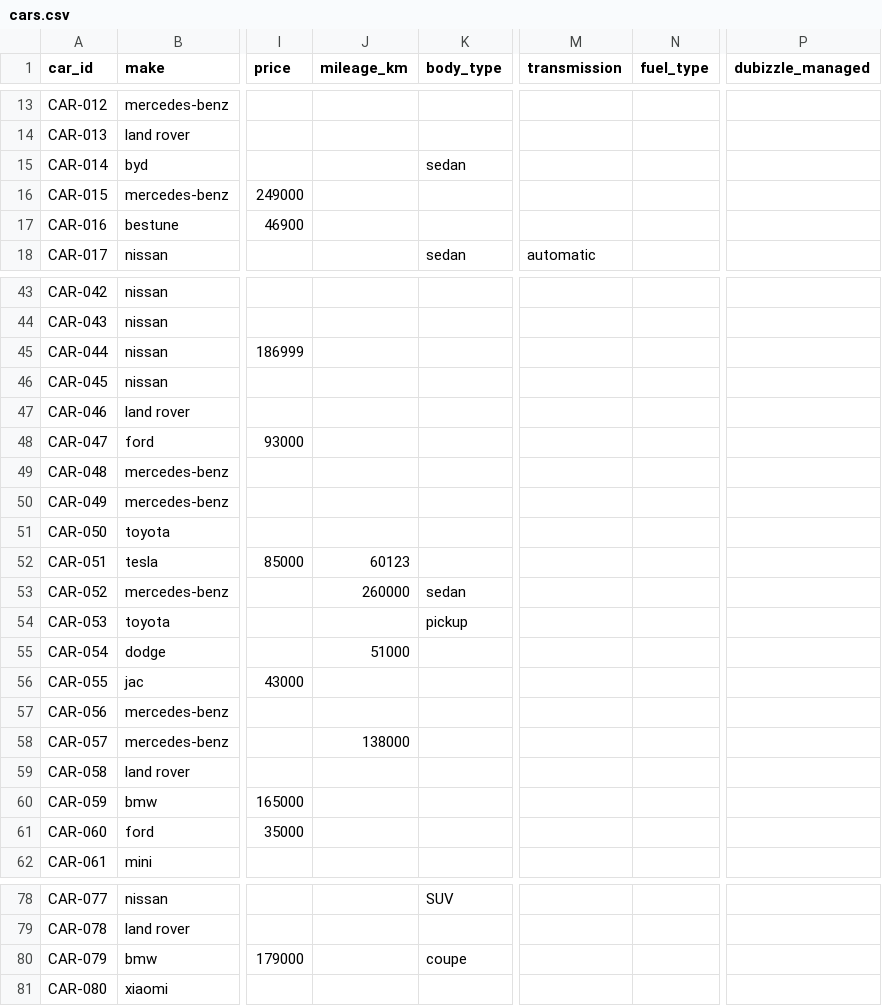
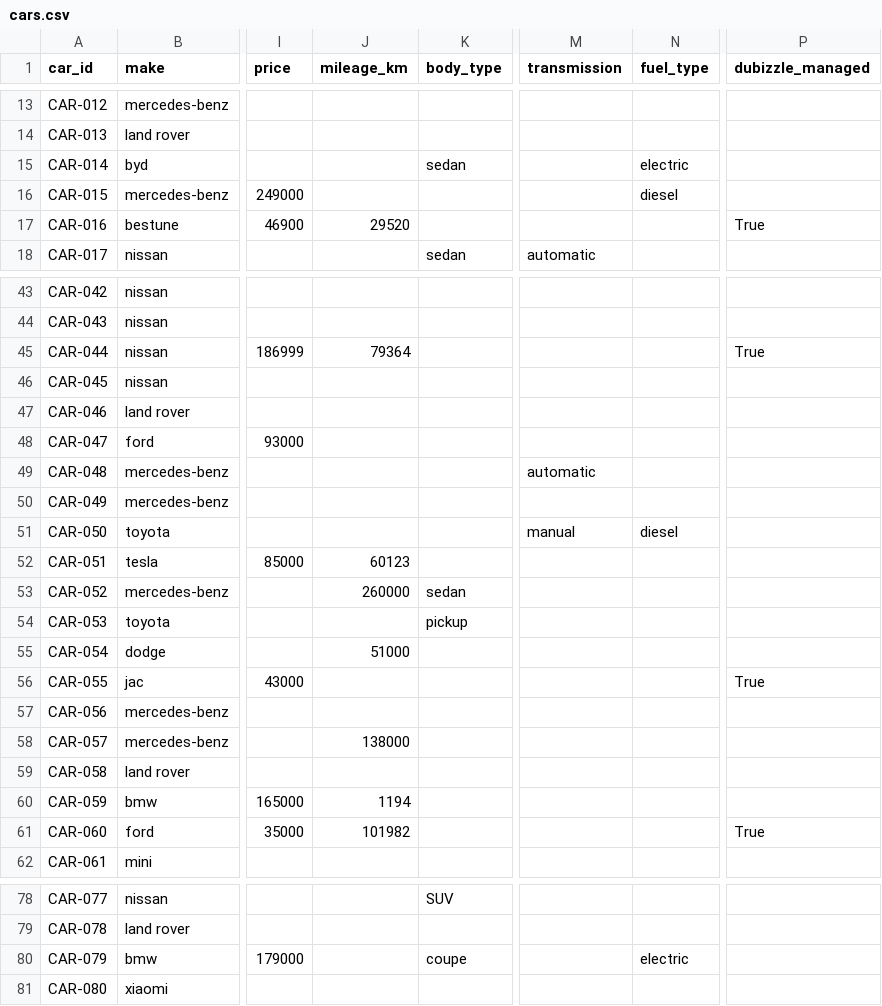
Before and after one commit to Shravan-prog/dubizzle-project, a CSV file: data/cars.csv, drawn as a sheet; only a part is shown, gaps mark what is left out; the diff covers the shown part only; the diff names each change by its address in the sheet, - before the commit and + after, or states it on an @@ line.

```diff
--- a/data/cars.csv
+++ b/data/cars.csv
-N15 (fuel_type): (empty)
+N15 (fuel_type): electric
-N16 (fuel_type): (empty)
+N16 (fuel_type): diesel
-J17 (mileage_km): (empty)
+J17 (mileage_km): 29520
-P17 (dubizzle_managed): (empty)
+P17 (dubizzle_managed): True
-J45 (mileage_km): (empty)
+J45 (mileage_km): 79364
-P45 (dubizzle_managed): (empty)
+P45 (dubizzle_managed): True
-M49 (transmission): (empty)
+M49 (transmission): automatic
-M51 (transmission): (empty)
+M51 (transmission): manual
-N51 (fuel_type): (empty)
+N51 (fuel_type): diesel
-P56 (dubizzle_managed): (empty)
+P56 (dubizzle_managed): True
-J60 (mileage_km): (empty)
+J60 (mileage_km): 1194
-J61 (mileage_km): (empty)
+J61 (mileage_km): 101982
-P61 (dubizzle_managed): (empty)
+P61 (dubizzle_managed): True
-N80 (fuel_type): (empty)
+N80 (fuel_type): electric
```
Also changed, not shown: 29 edited cells elsewhere in this file, 10 other files.
